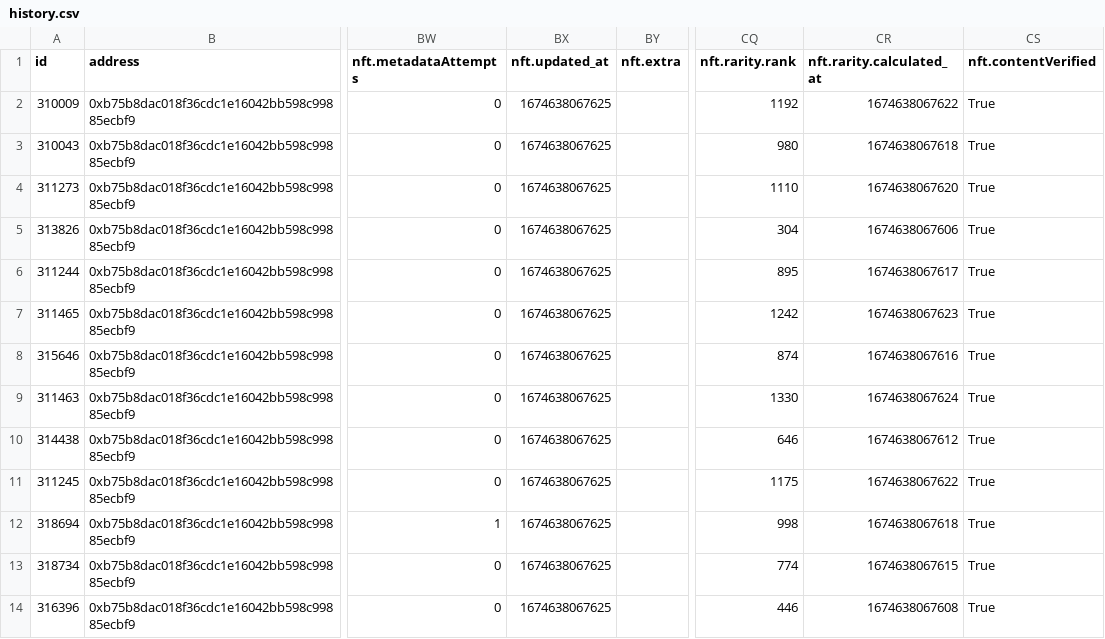
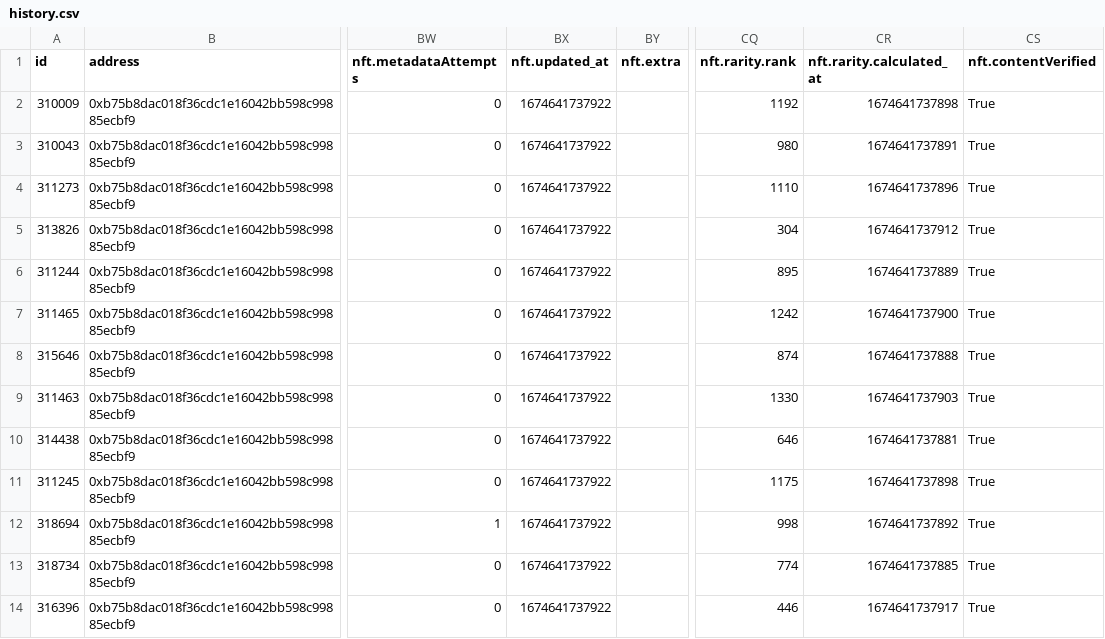
Before and after one commit to ALMIGHTYABE/Seven-c-Pirate-Crew, a CSV file: data/pirate life/history.csv, drawn as a sheet; only a part is shown, gaps mark what is left out; the diff covers the shown part only; the diff names each change by its address in the sheet, - before the commit and + after, or states it on an @@ line.

```diff
--- a/data/pirate life/history.csv
+++ b/data/pirate life/history.csv
-BX2:BX14 (nft.updated_at): 1674638067625
+BX2:BX14 (nft.updated_at): 1674641737922
-CR2 (nft.rarity.calculated_at): 1674638067622
+CR2 (nft.rarity.calculated_at): 1674641737898
-CR3 (nft.rarity.calculated_at): 1674638067618
+CR3 (nft.rarity.calculated_at): 1674641737891
-CR4 (nft.rarity.calculated_at): 1674638067620
+CR4 (nft.rarity.calculated_at): 1674641737896
-CR5 (nft.rarity.calculated_at): 1674638067606
+CR5 (nft.rarity.calculated_at): 1674641737912
-CR6 (nft.rarity.calculated_at): 1674638067617
+CR6 (nft.rarity.calculated_at): 1674641737889
-CR7 (nft.rarity.calculated_at): 1674638067623
+CR7 (nft.rarity.calculated_at): 1674641737900
-CR8 (nft.rarity.calculated_at): 1674638067616
+CR8 (nft.rarity.calculated_at): 1674641737888
-CR9 (nft.rarity.calculated_at): 1674638067624
+CR9 (nft.rarity.calculated_at): 1674641737903
-CR10 (nft.rarity.calculated_at): 1674638067612
+CR10 (nft.rarity.calculated_at): 1674641737881
-CR11 (nft.rarity.calculated_at): 1674638067622
+CR11 (nft.rarity.calculated_at): 1674641737898
-CR12 (nft.rarity.calculated_at): 1674638067618
+CR12 (nft.rarity.calculated_at): 1674641737892
-CR13 (nft.rarity.calculated_at): 1674638067615
+CR13 (nft.rarity.calculated_at): 1674641737885
-CR14 (nft.rarity.calculated_at): 1674638067608
+CR14 (nft.rarity.calculated_at): 1674641737917
```
Also changed, not shown: 126 edited cells elsewhere in this file, 1 other file.
